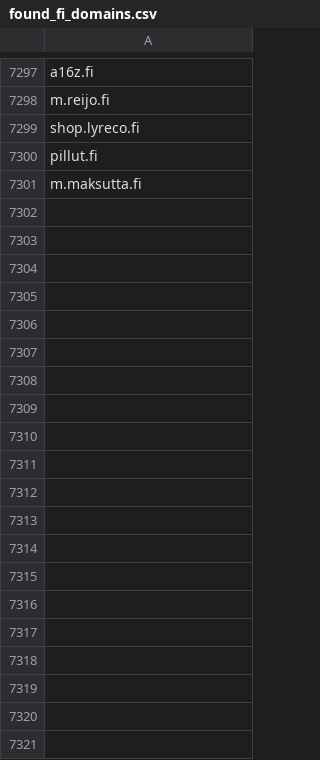
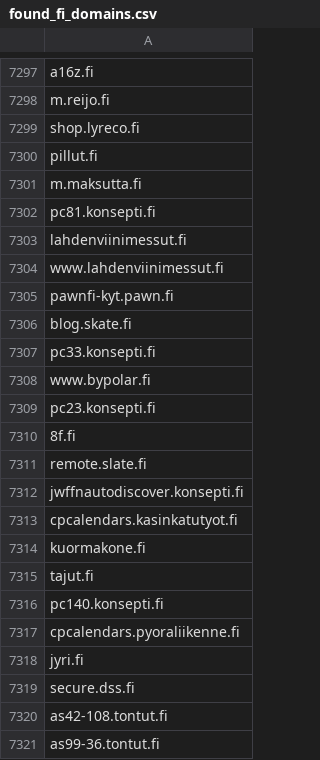
Before and after one commit to anadditivity/ct-ee-domain-pulling, a CSV file: found_fi_domains.csv, drawn as a sheet; only a part is shown, gaps mark what is left out; the diff covers the shown part only; the diff names each change by its address in the sheet, - before the commit and + after, or states it on an @@ line.

```diff
--- a/found_fi_domains.csv
+++ b/found_fi_domains.csv
+row 7302: pc81.konsepti.fi
+row 7303: lahdenviinimessut.fi
+row 7304: www.lahdenviinimessut.fi
+row 7305: pawnfi-kyt.pawn.fi
+row 7306: blog.skate.fi
+row 7307: pc33.konsepti.fi
+row 7308: www.bypolar.fi
+row 7309: pc23.konsepti.fi
+row 7310: 8f.fi
+row 7311: remote.slate.fi
+row 7312: jwffnautodiscover.konsepti.fi
+row 7313: cpcalendars.kasinkatutyot.fi
+row 7314: kuormakone.fi
+row 7315: tajut.fi
+row 7316: pc140.konsepti.fi
+row 7317: cpcalendars.pyoraliikenne.fi
+row 7318: jyri.fi
+row 7319: secure.dss.fi
+row 7320: as42-108.tontut.fi
+row 7321: as99-36.tontut.fi
```
Also changed, not shown: 24 added rows elsewhere in this file, found_ee_domains.csv, found_se_domains.csv, 2 other files.
